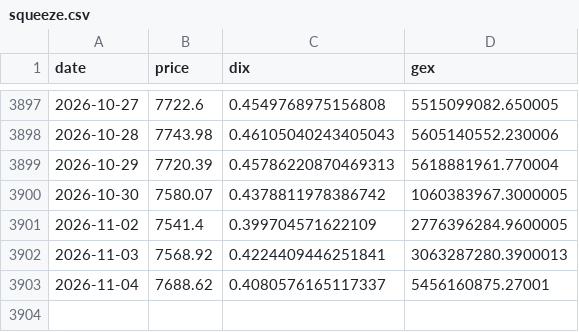
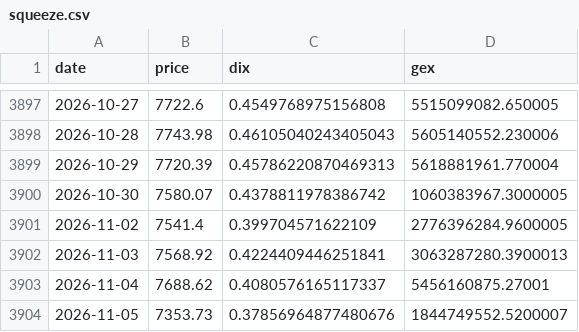
Before and after one commit to Jackpison/Market-Trends, a CSV file: data/macro/squeeze.csv, drawn as a sheet; only a part is shown, gaps mark what is left out.

```diff
--- a/data/macro/squeeze.csv
+++ b/data/macro/squeeze.csv
@@ -3903 +3903,2 @@ date,price,dix,gex
 2026-11-04,7688.62,0.4080576165117337,5456160875.27001
+2026-11-05,7353.73,0.37856964877480676,1844749552.5200007
```
Also changed, not shown: data/macro/copper.csv, data/macro/dxy.csv, 40 other files.
